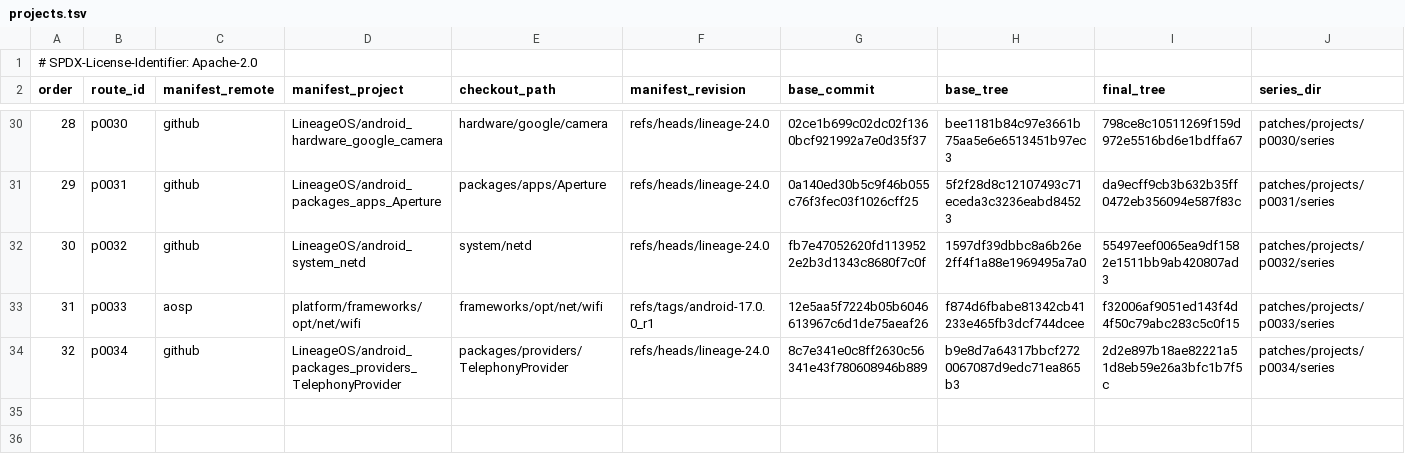
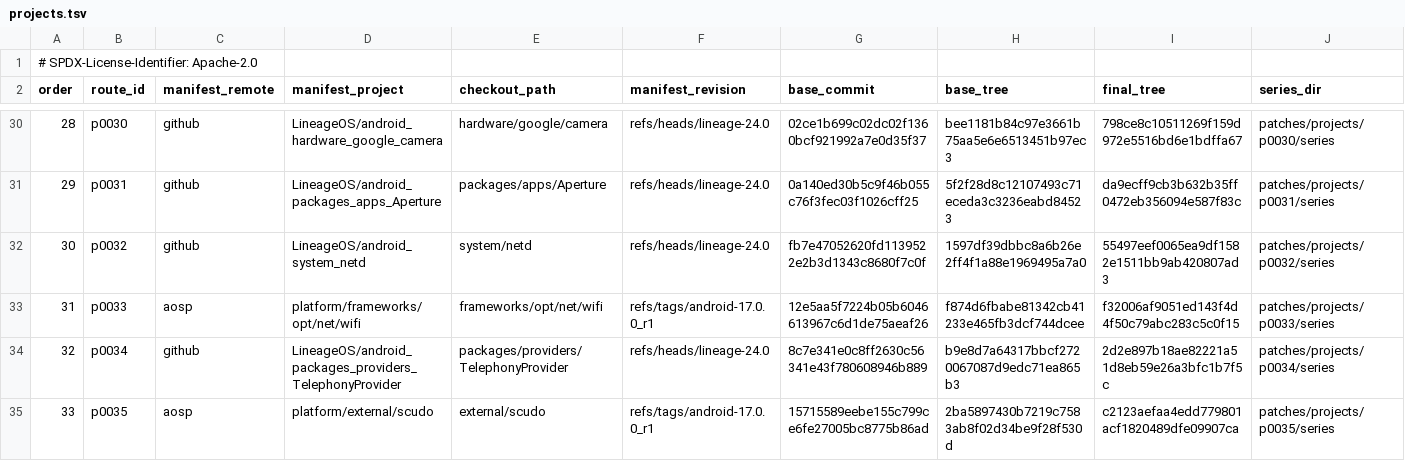
Before and after one commit to 22f/kernarium, a TSV file: android/lineage-24/patches/projects.tsv, drawn as a sheet; only a part is shown, gaps mark what is left out; the diff names each change by its address in the sheet, - before the commit and + after, or states it on an @@ line.

Commit message:
Android: start the allocator's size-class regions 512 KiB further apart
Android's allocator (Scudo, 64-bit primary) places its size classes
exactly 2^28 bytes apart, and the emulator's address cache picks a slot
from 14 page-number bits (a 64 MiB period), so classes with the same
small random page offset evicted each other at every access of a loop.
New route p0035 starts each class's region ClassId times 512 KiB further
on, which gives the first blocks of up to 128 classes different slots.
The existing random start offset stays, and an application sees only
different addresses.

The change is pending until a rebuilt and accepted Android release
carries it.

```diff
--- a/android/lineage-24/patches/projects.tsv
+++ b/android/lineage-24/patches/projects.tsv
+row 35: 33 | p0035 | aosp | platform/external/scudo | external/scudo | refs/tags/android-17.0.0_r1 | 15715589eebe155c799ce6fe27005bc8775b86ad | 2ba5897430b7219c7583ab8f02d34be9f28f530d | c2123aefaa4edd779801acf1820489dfe09907ca | patches/projects/p0035/series
```
Also changed, not shown: 2 other files.
